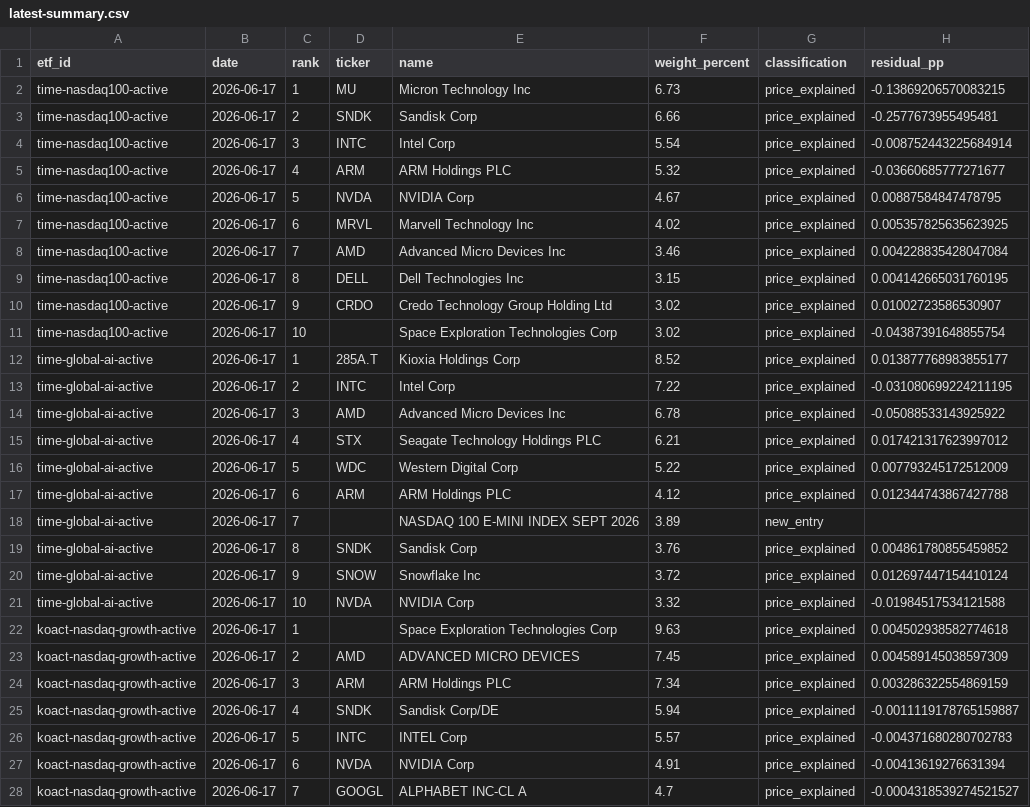
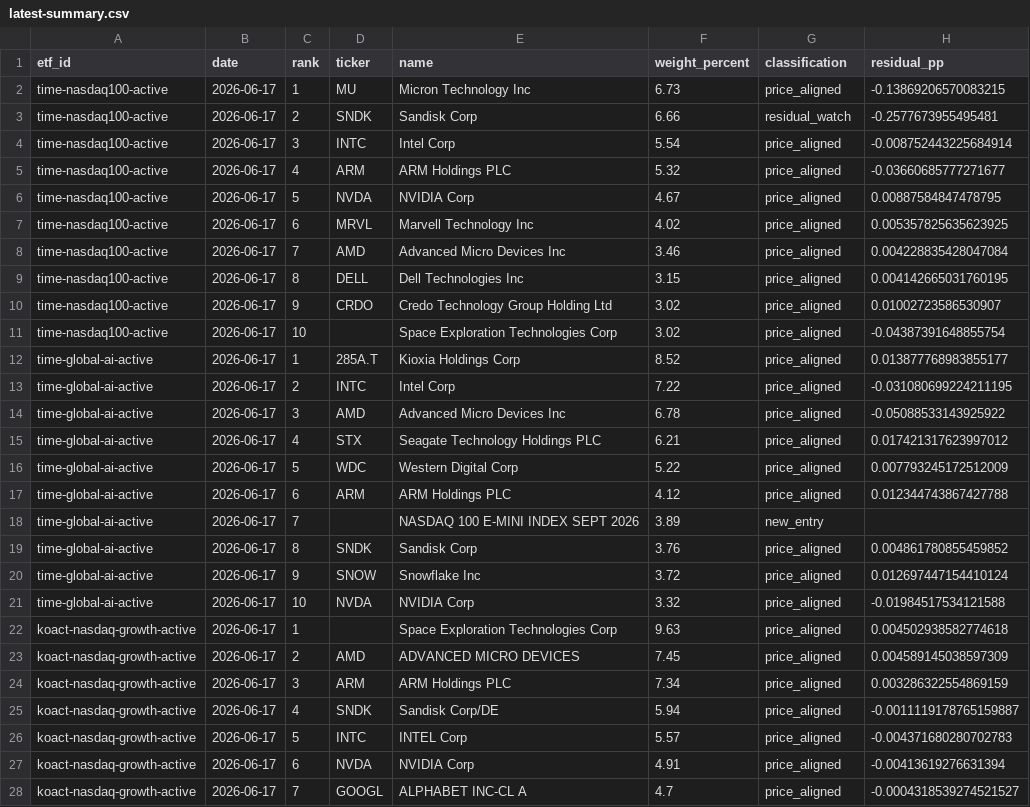
Before and after one commit to SonChangGi/etf-tracking, a CSV file: data/latest-summary.csv, drawn as a sheet; only a part is shown; the diff covers the shown part only.

Commit message:
Make ETF attribution residuals less overconfident
Separate small price-aligned residuals from watch-zone residuals so ETF weight changes are interpreted as conservative attribution signals rather than confirmed no-trade explanations.

Constraint: ETF weights are disclosed KRW NAV weights while the benchmark return is modeled from priced holdings, not observed ETF NAV.
Rejected: Keeping price_explained as a high-confidence class | mid-sized residuals looked fully price-explained despite operation residual.
Confidence: high
Scope-risk: moderate
Directive: Do not collapse residual_watch into likely_buy/likely_sell unless it reaches the directional action threshold.
Tested: npm test; git diff --check; live data regeneration status ok with zero price errors; architect verification approved.
Not-tested: Manual provider/broker audit of undisclosed ETF trades.

```diff
--- a/data/latest-summary.csv
+++ b/data/latest-summary.csv
@@ -1,28 +1,28 @@
 etf_id,date,rank,ticker,name,weight_percent,classification,residual_pp
-time-nasdaq100-active,2026-06-17,1,MU,Micron Technology Inc,6.73,price_explained,-0.13869206570083215
-time-nasdaq100-active,2026-06-17,2,SNDK,Sandisk Corp,6.66,price_explained,-0.2577673955495481
-time-nasdaq100-active,2026-06-17,3,INTC,Intel Corp,5.54,price_explained,-0.008752443225684914
-time-nasdaq100-active,2026-06-17,4,ARM,ARM Holdings PLC,5.32,price_explained,-0.03660685777271677
-time-nasdaq100-active,2026-06-17,5,NVDA,NVIDIA Corp,4.67,price_explained,0.00887584847478795
-time-nasdaq100-active,2026-06-17,6,MRVL,Marvell Technology Inc,4.02,price_explained,0.005357825635623925
-time-nasdaq100-active,2026-06-17,7,AMD,Advanced Micro Devices Inc,3.46,price_explained,0.004228835428047084
-time-nasdaq100-active,2026-06-17,8,DELL,Dell Technologies Inc,3.15,price_explained,0.004142665031760195
-time-nasdaq100-active,2026-06-17,9,CRDO,Credo Technology Group Holding Ltd,3.02,price_explained,0.01002723586530907
-time-nasdaq100-active,2026-06-17,10,,Space Exploration Technologies Corp,3.02,price_explained,-0.04387391648855754
-time-global-ai-active,2026-06-17,1,285A.T,Kioxia Holdings Corp,8.52,price_explained,0.013877768983855177
-time-global-ai-active,2026-06-17,2,INTC,Intel Corp,7.22,price_explained,-0.031080699224211195
-time-global-ai-active,2026-06-17,3,AMD,Advanced Micro Devices Inc,6.78,price_explained,-0.05088533143925922
-time-global-ai-active,2026-06-17,4,STX,Seagate Technology Holdings PLC,6.21,price_explained,0.017421317623997012
-time-global-ai-active,2026-06-17,5,WDC,Western Digital Corp,5.22,price_explained,0.007793245172512009
-time-global-ai-active,2026-06-17,6,ARM,ARM Holdings PLC,4.12,price_explained,0.012344743867427788
+time-nasdaq100-active,2026-06-17,1,MU,Micron Technology Inc,6.73,price_aligned,-0.13869206570083215
+time-nasdaq100-active,2026-06-17,2,SNDK,Sandisk Corp,6.66,residual_watch,-0.2577673955495481
+time-nasdaq100-active,2026-06-17,3,INTC,Intel Corp,5.54,price_aligned,-0.008752443225684914
+time-nasdaq100-active,2026-06-17,4,ARM,ARM Holdings PLC,5.32,price_aligned,-0.03660685777271677
+time-nasdaq100-active,2026-06-17,5,NVDA,NVIDIA Corp,4.67,price_aligned,0.00887584847478795
+time-nasdaq100-active,2026-06-17,6,MRVL,Marvell Technology Inc,4.02,price_aligned,0.005357825635623925
+time-nasdaq100-active,2026-06-17,7,AMD,Advanced Micro Devices Inc,3.46,price_aligned,0.004228835428047084
+time-nasdaq100-active,2026-06-17,8,DELL,Dell Technologies Inc,3.15,price_aligned,0.004142665031760195
+time-nasdaq100-active,2026-06-17,9,CRDO,Credo Technology Group Holding Ltd,3.02,price_aligned,0.01002723586530907
+time-nasdaq100-active,2026-06-17,10,,Space Exploration Technologies Corp,3.02,price_aligned,-0.04387391648855754
+time-global-ai-active,2026-06-17,1,285A.T,Kioxia Holdings Corp,8.52,price_aligned,0.013877768983855177
+time-global-ai-active,2026-06-17,2,INTC,Intel Corp,7.22,price_aligned,-0.031080699224211195
+time-global-ai-active,2026-06-17,3,AMD,Advanced Micro Devices Inc,6.78,price_aligned,-0.05088533143925922
+time-global-ai-active,2026-06-17,4,STX,Seagate Technology Holdings PLC,6.21,price_aligned,0.017421317623997012
+time-global-ai-active,2026-06-17,5,WDC,Western Digital Corp,5.22,price_aligned,0.007793245172512009
+time-global-ai-active,2026-06-17,6,ARM,ARM Holdings PLC,4.12,price_aligned,0.012344743867427788
 time-global-ai-active,2026-06-17,7,,NASDAQ 100 E-MINI INDEX SEPT 2026,3.89,new_entry,
-time-global-ai-active,2026-06-17,8,SNDK,Sandisk Corp,3.76,price_explained,0.004861780855459852
-time-global-ai-active,2026-06-17,9,SNOW,Snowflake Inc,3.72,price_explained,0.012697447154410124
-time-global-ai-active,2026-06-17,10,NVDA,NVIDIA Corp,3.32,price_explained,-0.01984517534121588
-koact-nasdaq-growth-active,2026-06-17,1,,Space Exploration Technologies Corp,9.63,price_explained,0.004502938582774618
-koact-nasdaq-growth-active,2026-06-17,2,AMD,ADVANCED MICRO DEVICES,7.45,price_explained,0.004589145038597309
-koact-nasdaq-growth-active,2026-06-17,3,ARM,ARM Holdings PLC,7.34,price_explained,0.003286322554869159
-koact-nasdaq-growth-active,2026-06-17,4,SNDK,Sandisk Corp/DE,5.94,price_explained,-0.0011119178765159887
-koact-nasdaq-growth-active,2026-06-17,5,INTC,INTEL Corp,5.57,price_explained,-0.004371680280702783
-koact-nasdaq-growth-active,2026-06-17,6,NVDA,NVIDIA Corp,4.91,price_explained,-0.00413619276631394
-koact-nasdaq-growth-active,2026-06-17,7,GOOGL,ALPHABET INC-CL A,4.7,price_explained,-0.0004318539274521527
+time-global-ai-active,2026-06-17,8,SNDK,Sandisk Corp,3.76,price_aligned,0.004861780855459852
+time-global-ai-active,2026-06-17,9,SNOW,Snowflake Inc,3.72,price_aligned,0.012697447154410124
+time-global-ai-active,2026-06-17,10,NVDA,NVIDIA Corp,3.32,price_aligned,-0.01984517534121588
+koact-nasdaq-growth-active,2026-06-17,1,,Space Exploration Technologies Corp,9.63,price_aligned,0.004502938582774618
+koact-nasdaq-growth-active,2026-06-17,2,AMD,ADVANCED MICRO DEVICES,7.45,price_aligned,0.004589145038597309
+koact-nasdaq-growth-active,2026-06-17,3,ARM,ARM Holdings PLC,7.34,price_aligned,0.003286322554869159
+koact-nasdaq-growth-active,2026-06-17,4,SNDK,Sandisk Corp/DE,5.94,price_aligned,-0.0011119178765159887
+koact-nasdaq-growth-active,2026-06-17,5,INTC,INTEL Corp,5.57,price_aligned,-0.004371680280702783
+koact-nasdaq-growth-active,2026-06-17,6,NVDA,NVIDIA Corp,4.91,price_aligned,-0.00413619276631394
+koact-nasdaq-growth-active,2026-06-17,7,GOOGL,ALPHABET INC-CL A,4.7,price_aligned,-0.0004318539274521527
```
Also changed, not shown: 3 edited cells elsewhere in this file, 11 other files.
